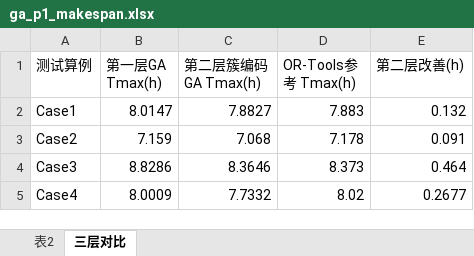
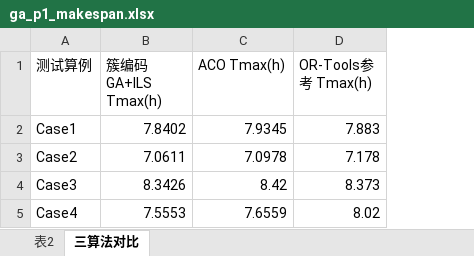
Before and after one commit to lydLYDyyds/Multi-UAV-Inspection-Routing-A, an Excel workbook: A 题/output/ga_p1_makespan.xlsx, sheet 三算法对比, drawn as a sheet; values as stored, in another font and other column widths than the file's, no borders; removed rows and columns are numbered as before the commit, all else as after; the diff names each change by its address in the sheet, - before the commit and + after, or states it on an @@ line.

```diff
--- a/A 题/output/ga_p1_makespan.xlsx (sheet 三算法对比)
+++ b/A 题/output/ga_p1_makespan.xlsx (sheet 三算法对比)
-sheet tab: 三层对比
+sheet tab: 三算法对比
-column B (第一层GA Tmax(h)), rows 2-5: 8.0147 | 7.159 | 8.8286 | 8.0009
-column C (第二层簇编码GA Tmax(h)), rows 2-5: 7.8827 | 7.068 | 8.3646 | 7.7332
+column B (簇编码GA+ILS Tmax(h)), rows 2-5: 7.8402 | 7.0611 | 8.3426 | 7.5553
+column C (ACO Tmax(h)), rows 2-5: 7.9345 | 7.0978 | 8.42 | 7.6559
-column E (第二层改善(h)), rows 2-5: 0.132 | 0.091 | 0.464 | 0.2677
```
Also changed, not shown: sheet 表2, 9 other files.
